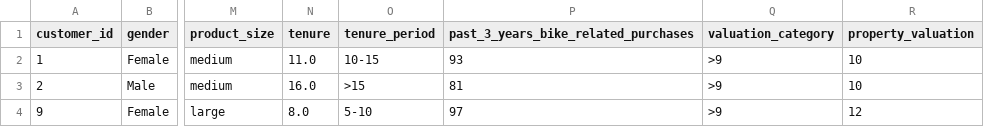
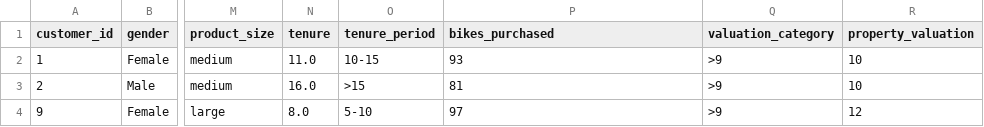
Before and after one commit to Daviedavie100/kpmg, a CSV file: clean_data.csv, drawn as a sheet; only a part is shown, gaps mark what is left out; the diff names each change by its address in the sheet, - before the commit and + after, or states it on an @@ line.

Commit message:
Update clean_data.csv

```diff
--- a/clean_data.csv
+++ b/clean_data.csv
-P1: past_3_years_bike_related_purchases
+P1: bikes_purchased
```
